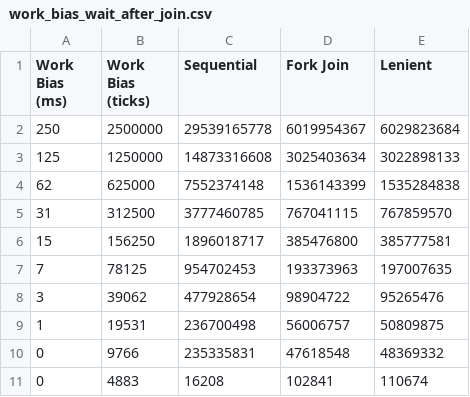
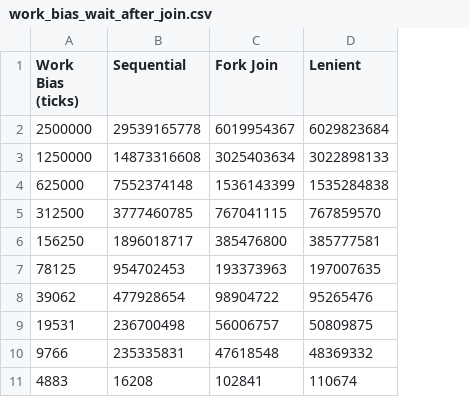
Before and after one commit to sppt-2019/lenient-CSharp, a CSV file: LenientBenchmark/work_bias_wait_after_join.csv, drawn as a sheet; the diff names each change by its address in the sheet, - before the commit and + after, or states it on an @@ line.

Commit message:
Update work_bias_wait_after_join.csv

```diff
--- a/LenientBenchmark/work_bias_wait_after_join.csv
+++ b/LenientBenchmark/work_bias_wait_after_join.csv
-column A (Work Bias (ms)), rows 2-11: 250 | 125 | 62 | 31 | 15 | 7 | 3 | 1 | 0 | 0
```
